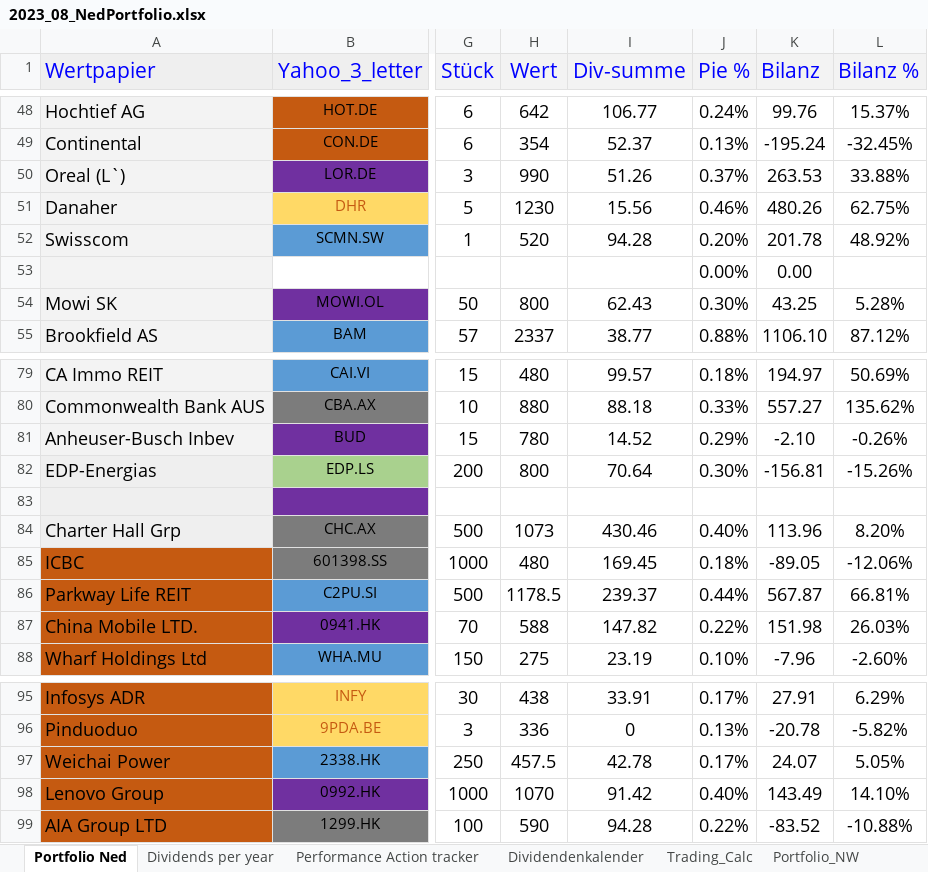
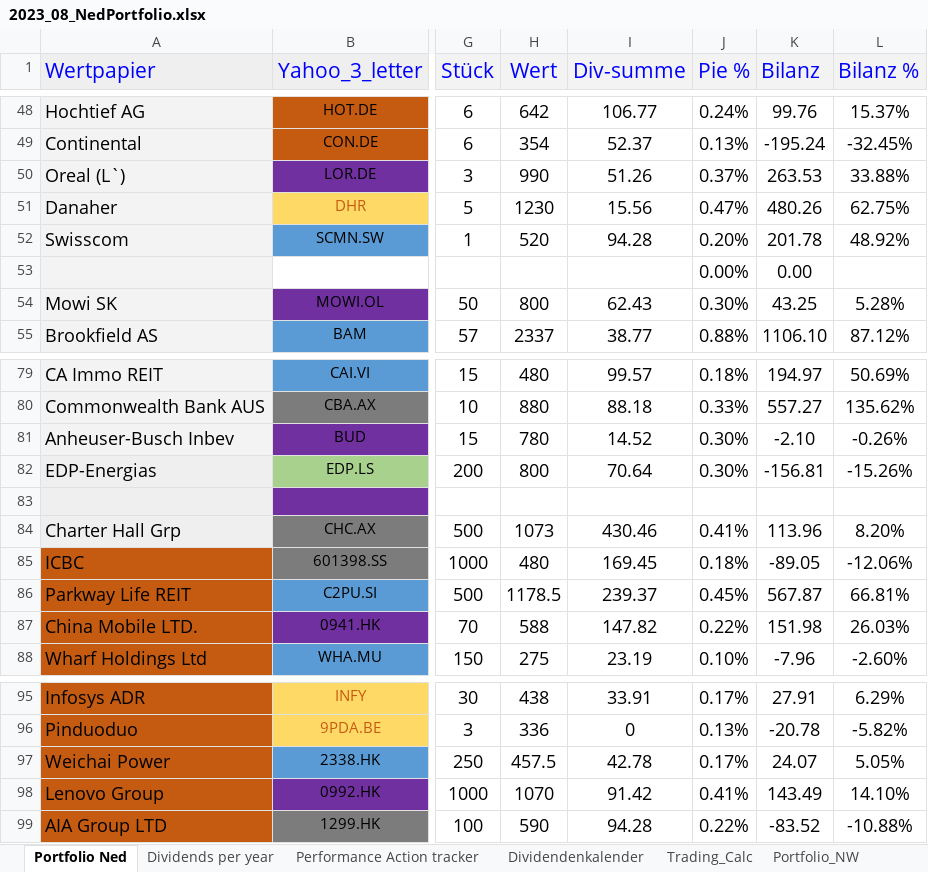
Before and after one commit to NedWitte/Investing2023, an Excel workbook: data/2023_08_NedPortfolio.xlsx, sheet Portfolio Ned, drawn as a sheet; only a part is shown, gaps mark what is left out; values as stored, in another font and other column widths than the file's, no borders; conditional formats not drawn; the diff covers the shown part only; the diff names each change by its address in the sheet, - before the commit and + after, or states it on an @@ line.

```diff
--- a/data/2023_08_NedPortfolio.xlsx (sheet Portfolio Ned)
+++ b/data/2023_08_NedPortfolio.xlsx (sheet Portfolio Ned)
-J51 (Pie %): 0.46%
+J51 (Pie %): 0.47%
-J81 (Pie %): 0.29%
+J81 (Pie %): 0.30%
-J84 (Pie %): 0.40%
+J84 (Pie %): 0.41%
-J86 (Pie %): 0.44%
+J86 (Pie %): 0.45%
-J98 (Pie %): 0.40%
+J98 (Pie %): 0.41%
```
Also changed, not shown: 58 edited cells elsewhere in this sheet, sheet Trading_Calc, sheet Portfolio_NW, sheet Performance Action tracker, 15 other files.
